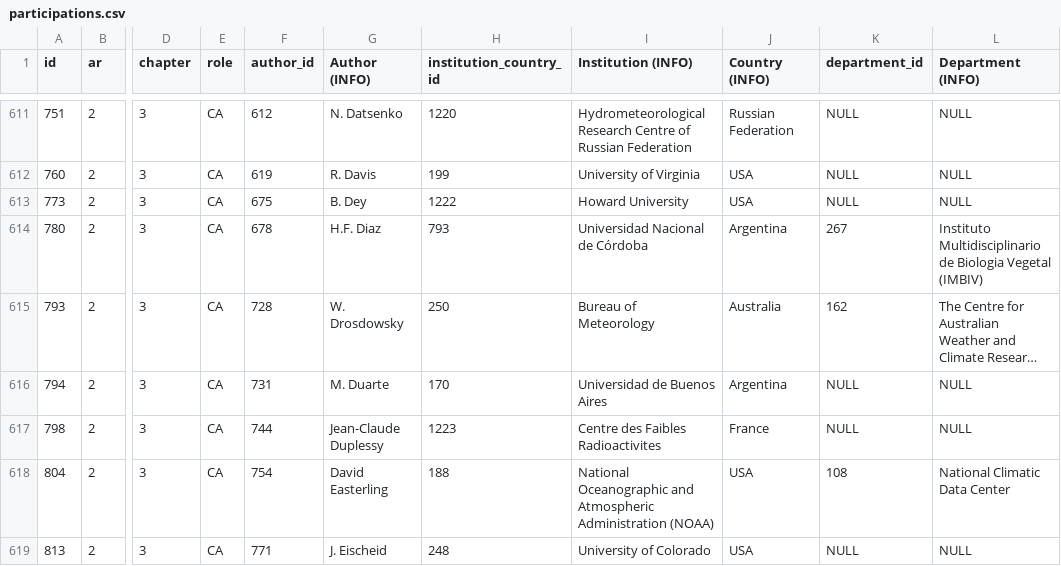
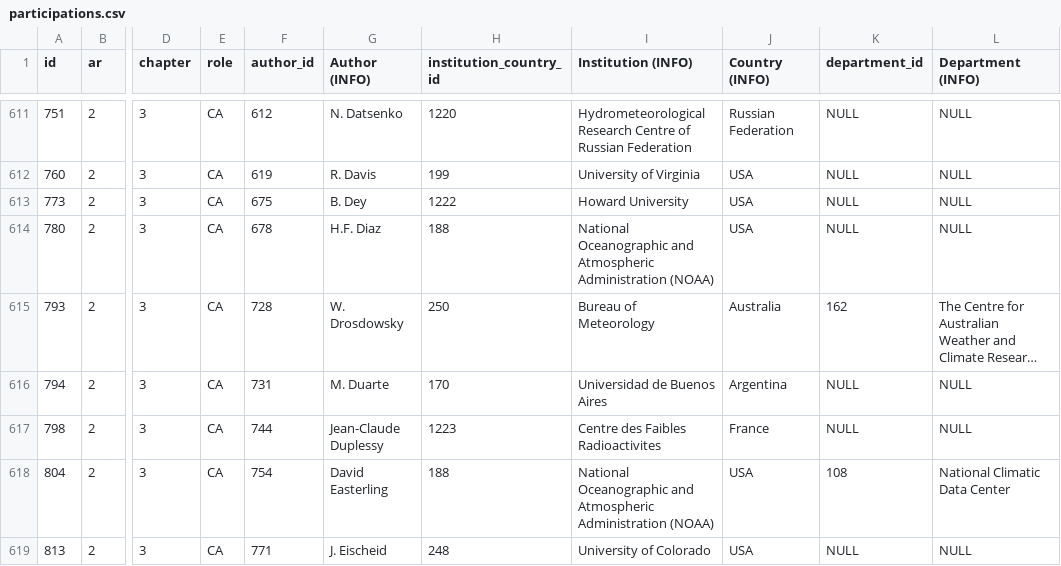
Before and after one commit to eric-brechemier/ipcc-database, a CSV file: data/participations.csv, drawn as a sheet; only a part is shown, gaps mark what is left out; long unchanged cells end in …; the diff names each change by its address in the sheet, - before the commit and + after, or states it on an @@ line.

Commit message:
Replace institution in participation of H. Diaz in AR2 WGI Ch3

```diff
--- a/data/participations.csv
+++ b/data/participations.csv
-H614 (institution_country_id): 793
+H614 (institution_country_id): 188
-I614 (Institution (INFO)): Universidad Nacional de Córdoba
+I614 (Institution (INFO)): National Oceanographic and Atmospheric Administration (NOAA)
-J614 (Country (INFO)): Argentina
+J614 (Country (INFO)): USA
-K614 (department_id): 267
+K614 (department_id): NULL
-L614 (Department (INFO)): Instituto Multidisciplinario de Biologia Vegetal (IMBIV)
+L614 (Department (INFO)): NULL
```
